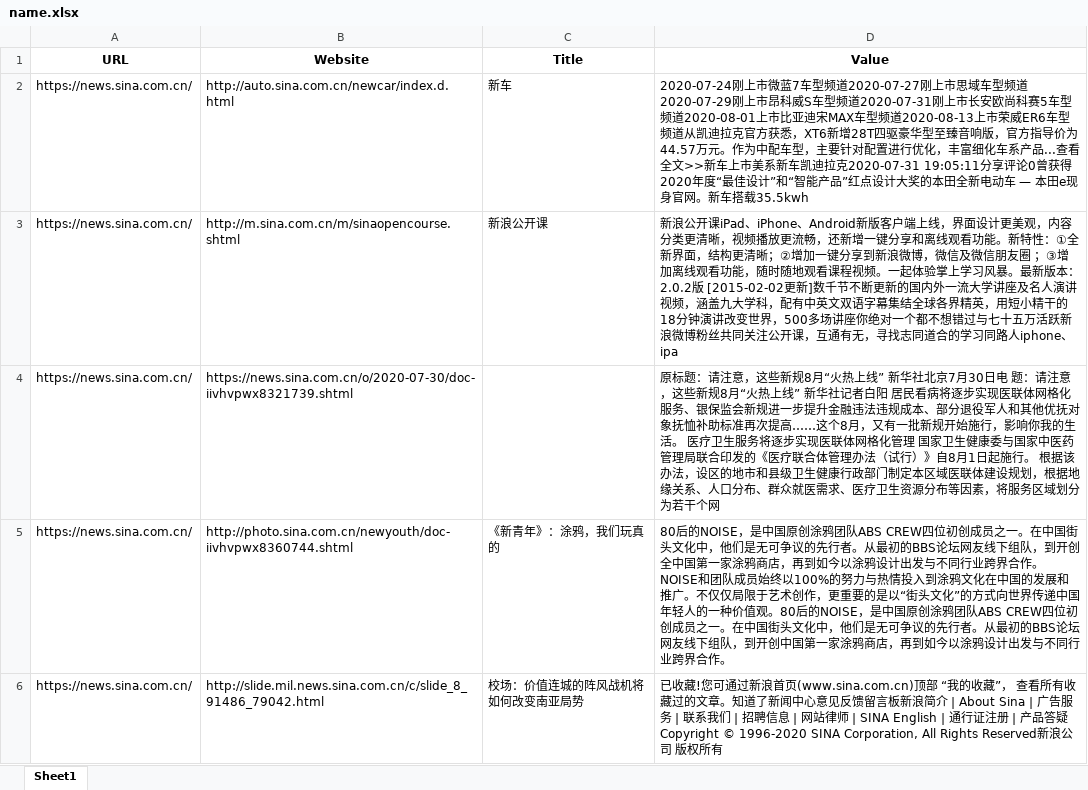
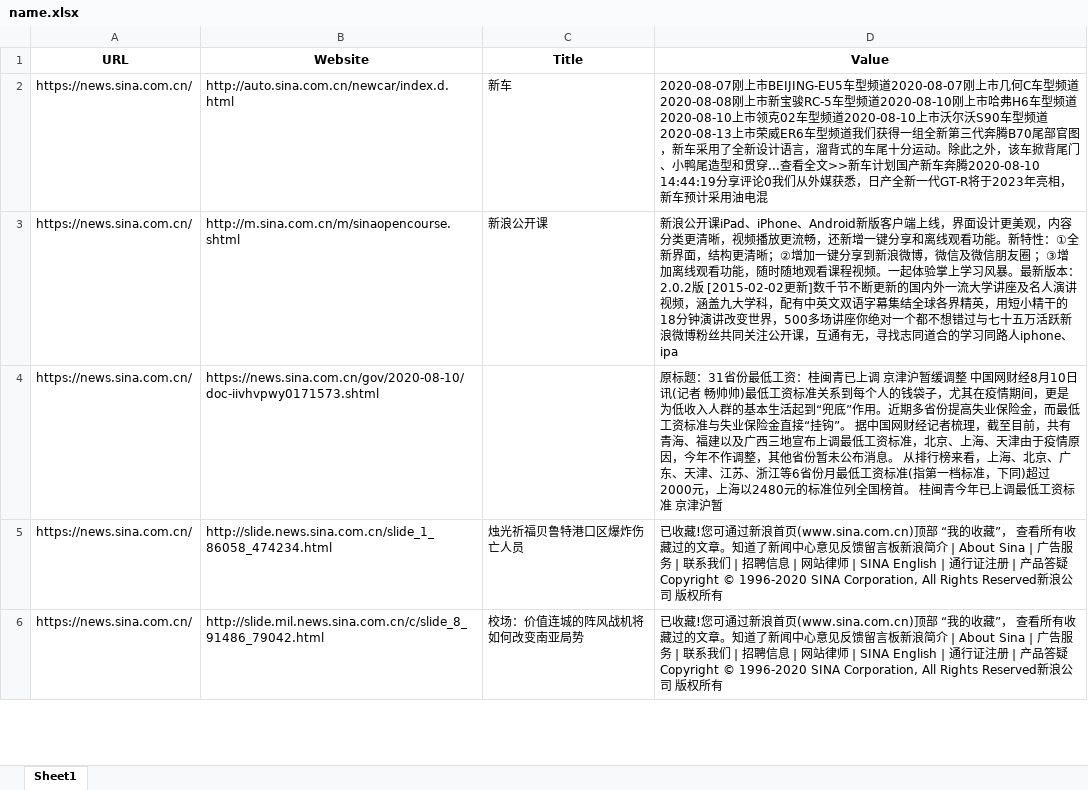
Before and after one commit to AlberTgarY/Crawler, an Excel workbook: baike_spider/name.xlsx, sheet Sheet1, drawn as a sheet; only a part is shown; values as stored, in another font and other column widths than the file's, no borders; the diff covers the shown part only; the diff names each change by its address in the sheet, - before the commit and + after, or states it on an @@ line.

```diff
--- a/baike_spider/name.xlsx (sheet Sheet1)
+++ b/baike_spider/name.xlsx (sheet Sheet1)
-D2 (Value): 2020-07-24刚上市微蓝7车型频道2020-07-27刚上市思域车型频道2020-07-29刚上市昂科威S车型频道2020-07-31刚上市长安欧尚科赛5车型频道2020-08-01上市比亚迪宋MAX车型频道2020-08-13上市荣威ER6车型频道从凯迪拉克官方获悉，XT6新增28T四驱豪华型至臻音响版，官方指导价为44.57万元。作为中配车型，主要针对配置进行优化，丰富细化车系产品...查看全文>>新车上市美系新车凯迪拉克2020-07-31 19:05:11分享评论0曾获得2020年度“最佳设计”和“智能产品”红点设计大奖的本田全新电动车 — 本田e现身官网。新车搭载35.5kwh
+D2 (Value): 2020-08-07刚上市BEIJING-EU5车型频道2020-08-07刚上市几何C车型频道2020-08-08刚上市新宝骏RC-5车型频道2020-08-10刚上市哈弗H6车型频道2020-08-10上市领克02车型频道2020-08-10上市沃尔沃S90车型频道2020-08-13上市荣威ER6车型频道我们获得一组全新第三代奔腾B70尾部官图，新车采用了全新设计语言，溜背式的车尾十分运动。除此之外，该车掀背尾门、小鸭尾造型和贯穿...查看全文>>新车计划国产新车奔腾2020-08-10 14:44:19分享评论0我们从外媒获悉，日产全新一代GT-R将于2023年亮相，新车预计采用油电混
-B4 (Website): https://news.sina.com.cn/o/2020-07-30/doc-iivhvpwx8321739.shtml
+B4 (Website): https://news.sina.com.cn/gov/2020-08-10/doc-iivhvpwy0171573.shtml
-D4 (Value): 原标题：请注意，这些新规8月“火热上线” 新华社北京7月30日电 题：请注意，这些新规8月“火热上线” 新华社记者白阳 居民看病将逐步实现医联体网格化服务、银保监会新规进一步提升金融违法违规成本、部分退役军人和其他优抚对象抚恤补助标准再次提高……这个8月，又有一批新规开始施行，影响你我的生活。 医疗卫生服务将逐步实现医联体网格化管理 国家卫生健康委与国家中医药管理局联合印发的《医疗联合体管理办法（试行）》自8月1日起施行。 根据该办法，设区的地市和县级卫生健康行政部门制定本区域医联体建设规划，根据地缘关系、人口分布、群众就医需求、医疗卫生资源分布等因素，将服务区域划分为若干个网
+D4 (Value): 原标题：31省份最低工资：桂闽青已上调 京津沪暂缓调整 中国网财经8月10日讯(记者 畅帅帅)最低工资标准关系到每个人的钱袋子，尤其在疫情期间，更是为低收入人群的基本生活起到“兜底”作用。近期多省份提高失业保险金，而最低工资标准与失业保险金直接“挂钩”。 据中国网财经记者梳理，截至目前，共有青海、福建以及广西三地宣布上调最低工资标准，北京、上海、天津由于疫情原因，今年不作调整，其他省份暂未公布消息。 从排行榜来看，上海、北京、广东、天津、江苏、浙江等6省份月最低工资标准(指第一档标准，下同)超过2000元，上海以2480元的标准位列全国榜首。 桂闽青今年已上调最低工资标准 京津沪暂
-B5 (Website): http://photo.sina.com.cn/newyouth/doc-iivhvpwx8360744.shtml
+B5 (Website): http://slide.news.sina.com.cn/slide_1_86058_474234.html
-C5 (Title): 《新青年》：涂鸦，我们玩真的
+C5 (Title): 烛光祈福贝鲁特港口区爆炸伤亡人员
-D5 (Value): 80后的NOISE，是中国原创涂鸦团队ABS CREW四位初创成员之一。在中国街头文化中，他们是无可争议的先行者。从最初的BBS论坛网友线下组队，到开创全中国第一家涂鸦商店，再到如今以涂鸦设计出发与不同行业跨界合作。NOISE和团队成员始终以100%的努力与热情投入到涂鸦文化在中国的发展和推广。不仅仅局限于艺术创作，更重要的是以“街头文化”的方式向世界传递中国年轻人的一种价值观。80后的NOISE，是中国原创涂鸦团队ABS CREW四位初创成员之一。在中国街头文化中，他们是无可争议的先行者。从最初的BBS论坛网友线下组队，到开创中国第一家涂鸦商店，再到如今以涂鸦设计出发与不同行业跨界合作。
+D5 (Value): 已收藏!您可通过新浪首页(www.sina.com.cn)顶部 “我的收藏”， 查看所有收藏过的文章。知道了新闻中心意见反馈留言板新浪简介 | About Sina | 广告服务 | 联系我们 | 招聘信息 | 网站律师 | SINA English | 通行证注册 | 产品答疑Copyright © 1996-2020 SINA Corporation, All Rights Reserved新浪公司 版权所有
```
Also changed, not shown: 209 removed rows and 97 edited cells elsewhere in this sheet, 5 other files.
